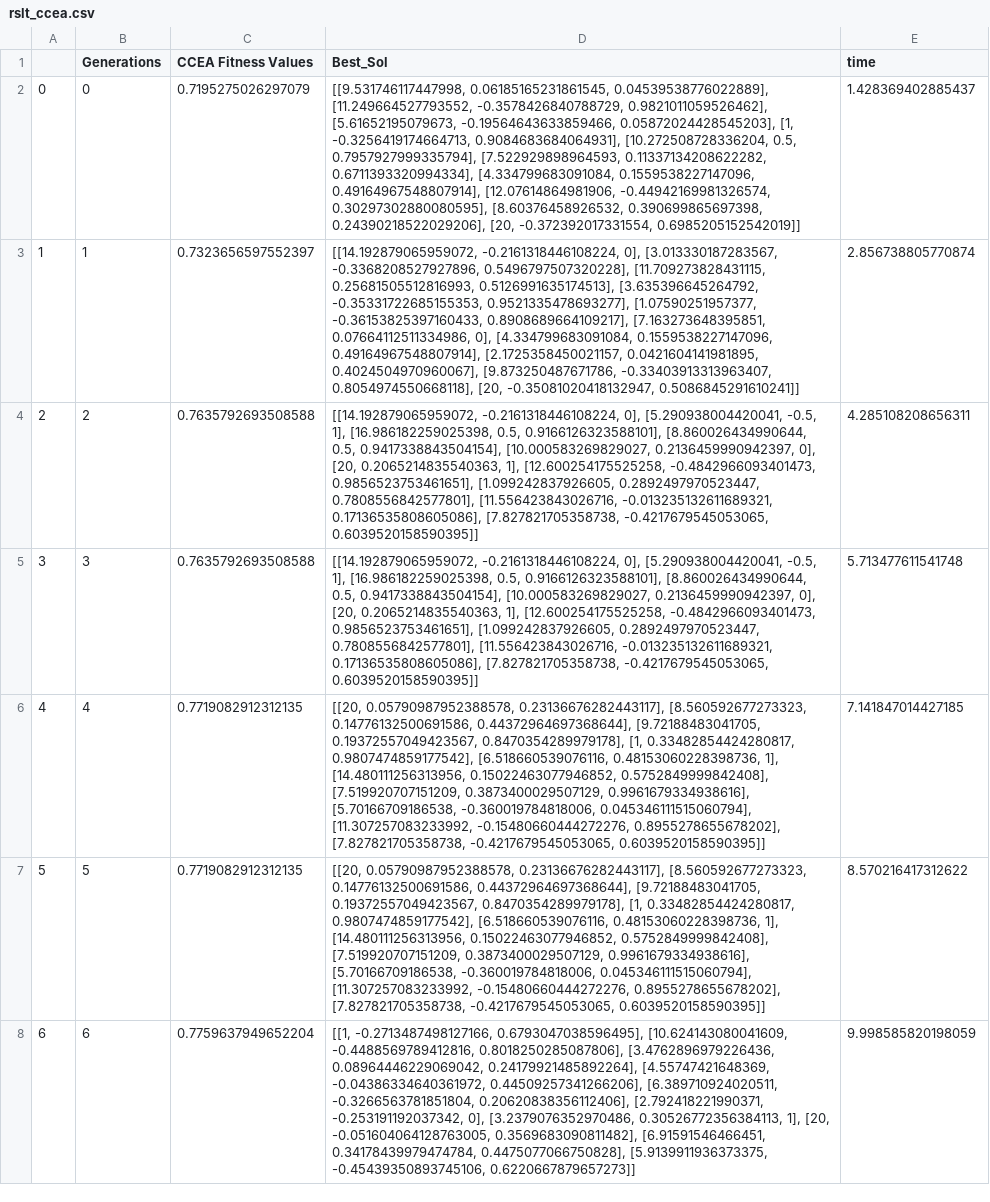
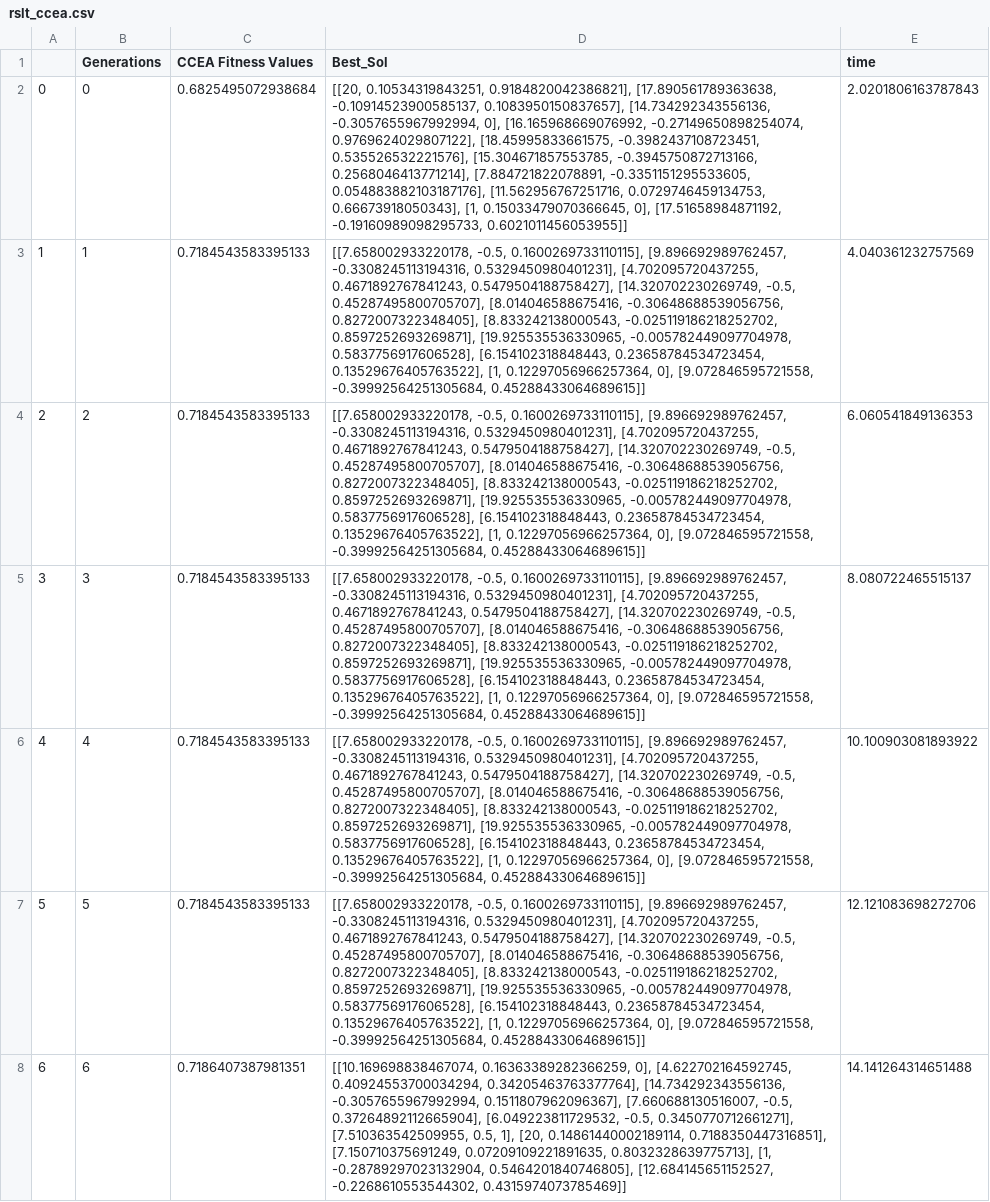
Before and after one commit to nasa/fmdtools, a CSV file: example_rover/optimization/results/rslt_ccea.csv, drawn as a sheet; only a part is shown; the diff covers the shown part only; the diff names each change by its address in the sheet, - before the commit and + after, or states it on an @@ line.

```diff
--- a/example_rover/optimization/results/rslt_ccea.csv
+++ b/example_rover/optimization/results/rslt_ccea.csv
-C2 (CCEA Fitness Values): 0.7195275026297079
+C2 (CCEA Fitness Values): 0.6825495072938684
-D2 (Best_Sol): [[9.531746117447998, 0.06185165231861545, 0.04539538776022889], [11.249664527793552, -0.3578426840788729, 0.9821011059526462], [5.61652195079673, -0.19564643633859466, 0.05872024428545203], [1, -0.3256419174664713, 0.9084683684064931], [10.272508728336204, 0.5, 0.7957927999335794], [7.522929898964593, 0.11337134208622282, 0.6711393320994334], [4.334799683091084, 0.1559538227147096, 0.49164967548807914], [12.07614864981906, -0.44942169981326574, 0.30297302880080595], [8.60376458926532, 0.390699865697398, 0.24390218522029206], [20, -0.372392017331554, 0.6985205152542019]]
+D2 (Best_Sol): [[20, 0.10534319843251, 0.9184820042386821], [17.890561789363638, -0.10914523900585137, 0.1083950150837657], [14.734292343556136, -0.3057655967992994, 0], [16.165968669076992, -0.27149650898254074, 0.9769624029807122], [18.45995833661575, -0.3982437108723451, 0.535526532221576], [15.304671857553785, -0.3945750872713166, 0.2568046413771214], [7.884721822078891, -0.3351151295533605, 0.054883882103187176], [11.562956767251716, 0.0729746459134753, 0.66673918050343], [1, 0.15033479070366645, 0], [17.51658984871192, -0.19160989098295733, 0.6021011456053955]]
-E2 (time): 1.428369402885437
+E2 (time): 2.0201806163787843
-C3 (CCEA Fitness Values): 0.7323656597552397
+C3 (CCEA Fitness Values): 0.7184543583395133
-D3 (Best_Sol): [[14.192879065959072, -0.2161318446108224, 0], [3.013330187283567, -0.3368208527927896, 0.5496797507320228], [11.709273828431115, 0.25681505512816993, 0.5126991635174513], [3.635396645264792, -0.35331722685155353, 0.9521335478693277], [1.07590251957377, -0.36153825397160433, 0.8908689664109217], [7.163273648395851, 0.07664112511334986, 0], [4.334799683091084, 0.1559538227147096, 0.49164967548807914], [2.1725358450021157, 0.0421604141981895, 0.4024504970960067], [9.873250487671786, -0.33403913313963407, 0.8054974550668118], [20, -0.35081020418132947, 0.5086845291610241]]
+D3 (Best_Sol): [[7.658002933220178, -0.5, 0.1600269733110115], [9.896692989762457, -0.3308245113194316, 0.5329450980401231], [4.702095720437255, 0.4671892767841243, 0.5479504188758427], [14.320702230269749, -0.5, 0.45287495800705707], [8.014046588675416, -0.30648688539056756, 0.8272007322348405], [8.833242138000543, -0.025119186218252702, 0.8597252693269871], [19.925535536330965, -0.005782449097704978, 0.5837756917606528], [6.154102318848443, 0.23658784534723454, 0.13529676405763522], [1, 0.12297056966257364, 0], [9.072846595721558, -0.39992564251305684, 0.45288433064689615]]
-E3 (time): 2.856738805770874
+E3 (time): 4.040361232757569
-C4:C5 (CCEA Fitness Values): 0.7635792693508588
+C4:C5 (CCEA Fitness Values): 0.7184543583395133
-D4:D5 (Best_Sol): [[14.192879065959072, -0.2161318446108224, 0], [5.290938004420041, -0.5, 1], [16.986182259025398, 0.5, 0.9166126323588101], [8.860026434990644, 0.5, 0.9417338843504154], [10.000583269829027, 0.2136459990942397, 0], [20, 0.2065214835540363, 1], [12.600254175525258, -0.4842966093401473, 0.9856523753461651], [1.099242837926605, 0.2892497970523447, 0.7808556842577801], [11.556423843026716, -0.013235132611689321, 0.17136535808605086], [7.827821705358738, -0.4217679545053065, 0.6039520158590395]]
+D4:D5 (Best_Sol): [[7.658002933220178, -0.5, 0.1600269733110115], [9.896692989762457, -0.3308245113194316, 0.5329450980401231], [4.702095720437255, 0.4671892767841243, 0.5479504188758427], [14.320702230269749, -0.5, 0.45287495800705707], [8.014046588675416, -0.30648688539056756, 0.8272007322348405], [8.833242138000543, -0.025119186218252702, 0.8597252693269871], [19.925535536330965, -0.005782449097704978, 0.5837756917606528], [6.154102318848443, 0.23658784534723454, 0.13529676405763522], [1, 0.12297056966257364, 0], [9.072846595721558, -0.39992564251305684, 0.45288433064689615]]
-E4 (time): 4.285108208656311
+E4 (time): 6.060541849136353
-E5 (time): 5.713477611541748
+E5 (time): 8.080722465515137
-C6:C7 (CCEA Fitness Values): 0.7719082912312135
+C6:C7 (CCEA Fitness Values): 0.7184543583395133
-D6:D7 (Best_Sol): [[20, 0.05790987952388578, 0.23136676282443117], [8.560592677273323, 0.14776132500691586, 0.44372964697368644], [9.72188483041705, 0.19372557049423567, 0.8470354289979178], [1, 0.33482854424280817, 0.9807474859177542], [6.518660539076116, 0.48153060228398736, 1], [14.480111256313956, 0.15022463077946852, 0.5752849999842408], [7.519920707151209, 0.3873400029507129, 0.9961679334938616], [5.70166709186538, -0.360019784818006, 0.045346111515060794], [11.307257083233992, -0.15480660444272276, 0.8955278655678202], [7.827821705358738, -0.4217679545053065, 0.6039520158590395]]
+D6:D7 (Best_Sol): [[7.658002933220178, -0.5, 0.1600269733110115], [9.896692989762457, -0.3308245113194316, 0.5329450980401231], [4.702095720437255, 0.4671892767841243, 0.5479504188758427], [14.320702230269749, -0.5, 0.45287495800705707], [8.014046588675416, -0.30648688539056756, 0.8272007322348405], [8.833242138000543, -0.025119186218252702, 0.8597252693269871], [19.925535536330965, -0.005782449097704978, 0.5837756917606528], [6.154102318848443, 0.23658784534723454, 0.13529676405763522], [1, 0.12297056966257364, 0], [9.072846595721558, -0.39992564251305684, 0.45288433064689615]]
-E6 (time): 7.141847014427185
+E6 (time): 10.100903081893922
-E7 (time): 8.570216417312622
+E7 (time): 12.121083698272706
-C8 (CCEA Fitness Values): 0.7759637949652204
+C8 (CCEA Fitness Values): 0.7186407387981351
-D8 (Best_Sol): [[1, -0.2713487498127166, 0.6793047038596495], [10.624143080041609, -0.4488569789412816, 0.8018250285087806], [3.4762896979226436, 0.08964446229069042, 0.24179921485892264], [4.55747421648369, -0.04386334640361972, 0.44509257341266206], [6.389710924020511, -0.3266563781851804, 0.20620838356112406], [2.792418221990371, -0.253191192037342, 0], [3.2379076352970486, 0.30526772356384113, 1], [20, -0.051604064128763005, 0.3569683090811482], [6.91591546466451, 0.34178439979474784, 0.4475077066750828], [5.9139911936373375, -0.45439350893745106, 0.6220667879657273]]
+D8 (Best_Sol): [[10.169698838467074, 0.16363389282366259, 0], [4.622702164592745, 0.40924553700034294, 0.34205463763377764], [14.734292343556136, -0.3057655967992994, 0.1511807962096367], [7.660688130516007, -0.5, 0.37264892112665904], [6.049223811729532, -0.5, 0.3450770712661271], [7.510363542509955, 0.5, 1], [20, 0.14861440002189114, 0.7188350447316851], [7.150710375691249, 0.07209109221891635, 0.8032328639775713], [1, -0.28789297023132904, 0.5464201840746805], [12.684145651152527, -0.2268610553544302, 0.4315974073785469]]
-E8 (time): 9.998585820198059
+E8 (time): 14.141264314651488
```
Also changed, not shown: 129 edited cells elsewhere in this file, example_rover/optimization/results/rslt_ea.csv, example_rover/optimization/results/rslt_random.csv, 39 other files.
